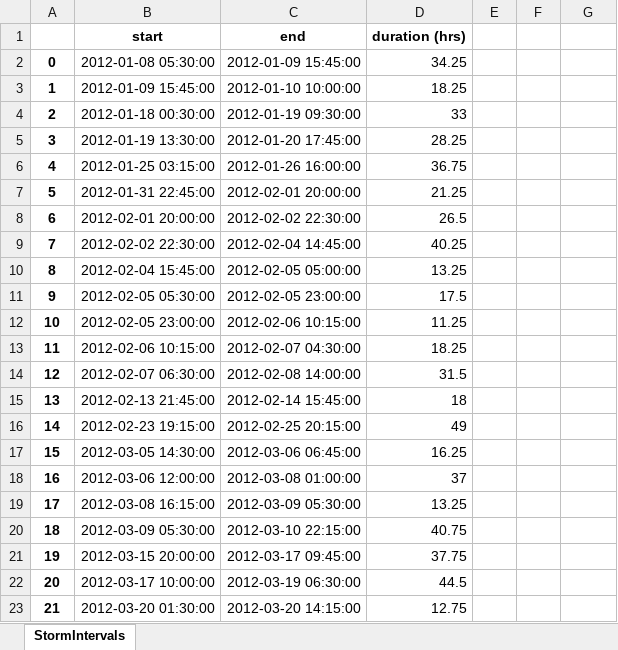
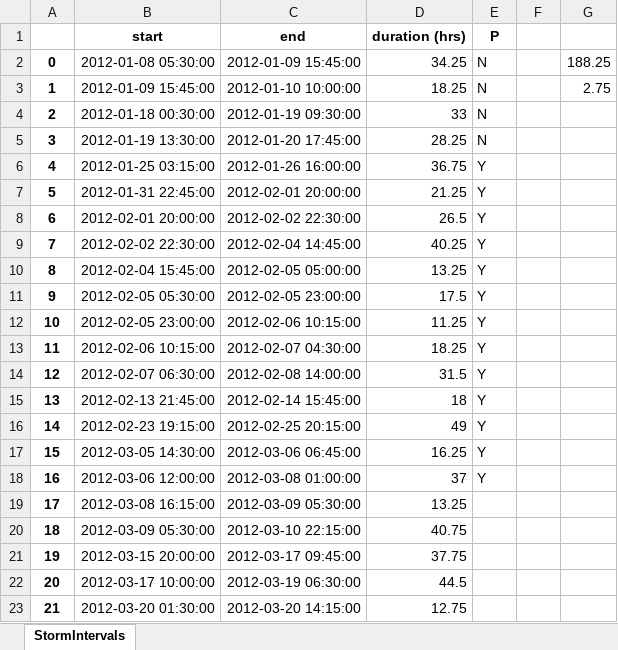
Before and after one commit to CaptainAL/Fagaalu-Sediment-Flux, an Excel workbook: Data/StormIntervals_defined.xlsx, sheet StormIntervals, drawn as a sheet; only a part is shown; values as stored, in another font and other column widths than the file's, no borders; the diff names each change by its address in the sheet, - before the commit and + after, or states it on an @@ line.

```diff
--- a/Data/StormIntervals_defined.xlsx (sheet StormIntervals)
+++ b/Data/StormIntervals_defined.xlsx (sheet StormIntervals)
-E1: (empty)
+E1: P
-E2:E5 (P): (empty)
+E2:E5 (P): N
-G2: (empty)
+G2: 188.25
-G3: (empty)
+G3: 2.75
-E6:E18 (P): (empty)
+E6:E18 (P): Y
```
Also changed, not shown: Data/Q/StormIntervals/DAM_StormIntervals.xlsx, Data/Q/StormIntervals/LBJ_StormIntervals.xlsx, 13 other files.
